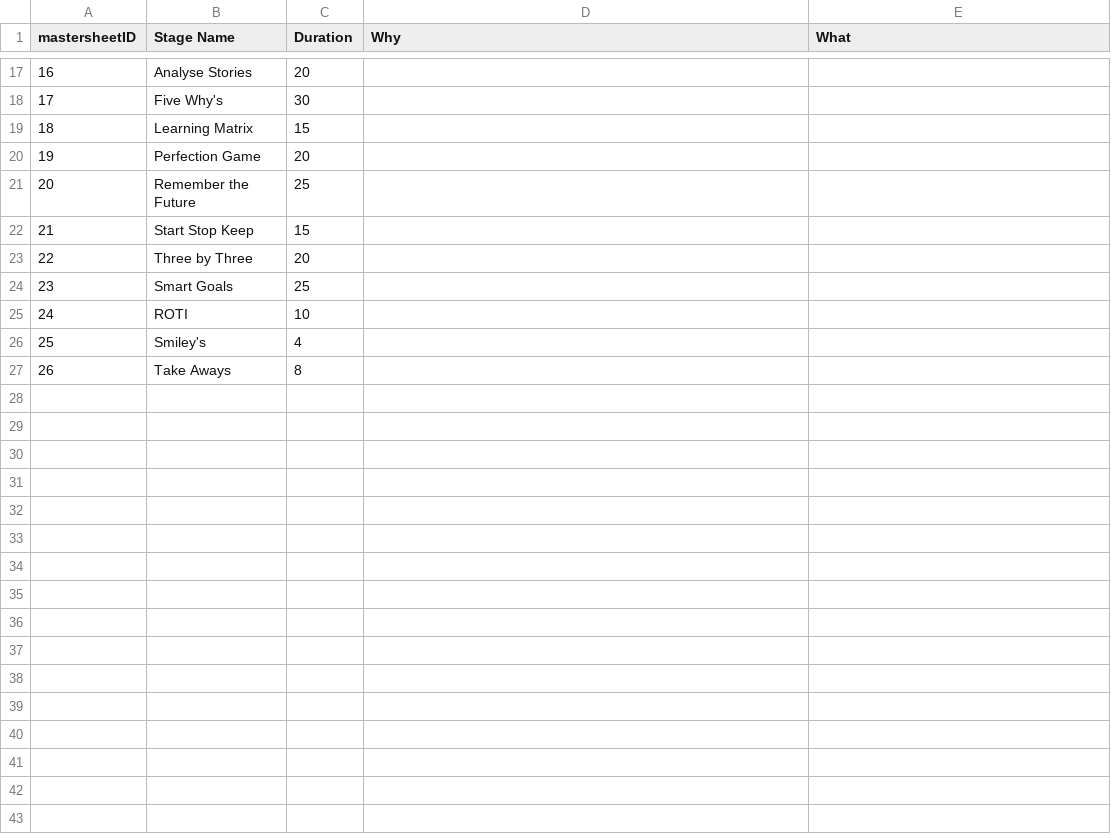
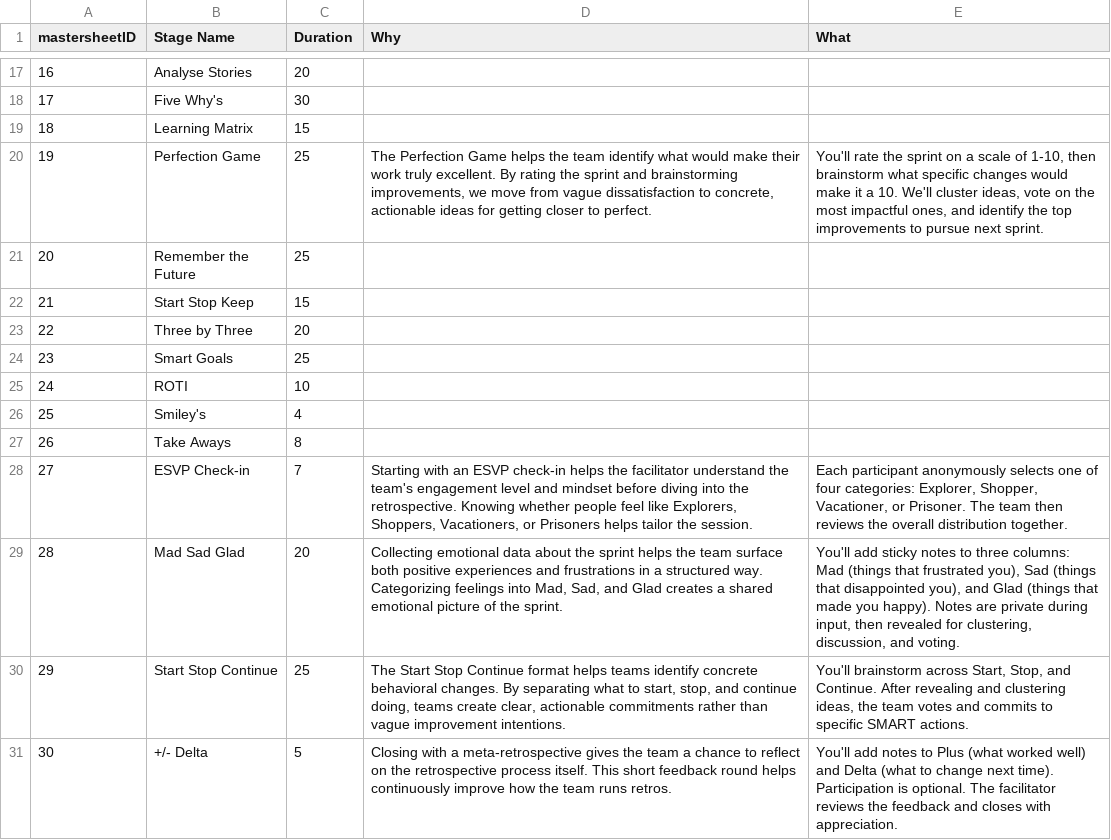
Before and after one commit to everhoef/Reflect_MVP, a CSV file: src/main/resources/retrospective_stages.csv, drawn as a sheet; only a part is shown, gaps mark what is left out; removed rows and columns are numbered as before the commit, all else as after; the diff names each change by its address in the sheet, - before the commit and + after, or states it on an @@ line.

Commit message:
feat(werkvormen): Add ESVP, Mad Sad Glad, Perfection Game, SSC and +/- Delta RetroStages as default template

```diff
--- a/src/main/resources/retrospective_stages.csv
+++ b/src/main/resources/retrospective_stages.csv
-row 20: 19 | Perfection Game | 20
+row 20: 19 | Perfection Game | 25 | The Perfection Game helps the team identify what would make their work truly excellent. By rating the sprint and brainstorming improvements, we move from vague dissatisfaction to concrete, actionable ideas for getting closer to perfect. | You'll rate the sprint on a scale of 1-10, then brainstorm what specific changes would make it a 10. We'll cluster ideas, vote on the most impactful ones, and identify the top improvements to pursue next sprint.
+row 28: 27 | ESVP Check-in | 7 | Starting with an ESVP check-in helps the facilitator understand the team's engagement level and mindset before diving into the retrospective. Knowing whether people feel like Explorers, Shoppers, Vacationers, or Prisoners helps tailor the session. | Each participant anonymously selects one of four categories: Explorer, Shopper, Vacationer, or Prisoner. The team then reviews the overall distribution together.
+row 29: 28 | Mad Sad Glad | 20 | Collecting emotional data about the sprint helps the team surface both positive experiences and frustrations in a structured way. Categorizing feelings into Mad, Sad, and Glad creates a shared emotional picture of the sprint. | You'll add sticky notes to three columns: Mad (things that frustrated you), Sad (things that disappointed you), and Glad (things that made you happy). Notes are private during input, then revealed for clustering, discussion, and voting.
+row 30: 29 | Start Stop Continue | 25 | The Start Stop Continue format helps teams identify concrete behavioral changes. By separating what to start, stop, and continue doing, teams create clear, actionable commitments rather than vague improvement intentions. | You'll brainstorm across Start, Stop, and Continue. After revealing and clustering ideas, the team votes and commits to specific SMART actions.
+row 31: 30 | +/- Delta | 5 | Closing with a meta-retrospective gives the team a chance to reflect on the retrospective process itself. This short feedback round helps continuously improve how the team runs retros. | You'll add notes to Plus (what worked well) and Delta (what to change next time). Participation is optional. The facilitator reviews the feedback and closes with appreciation.
```
Also changed, not shown: src/main/resources/retrospective_templates.csv, 7 other files.
